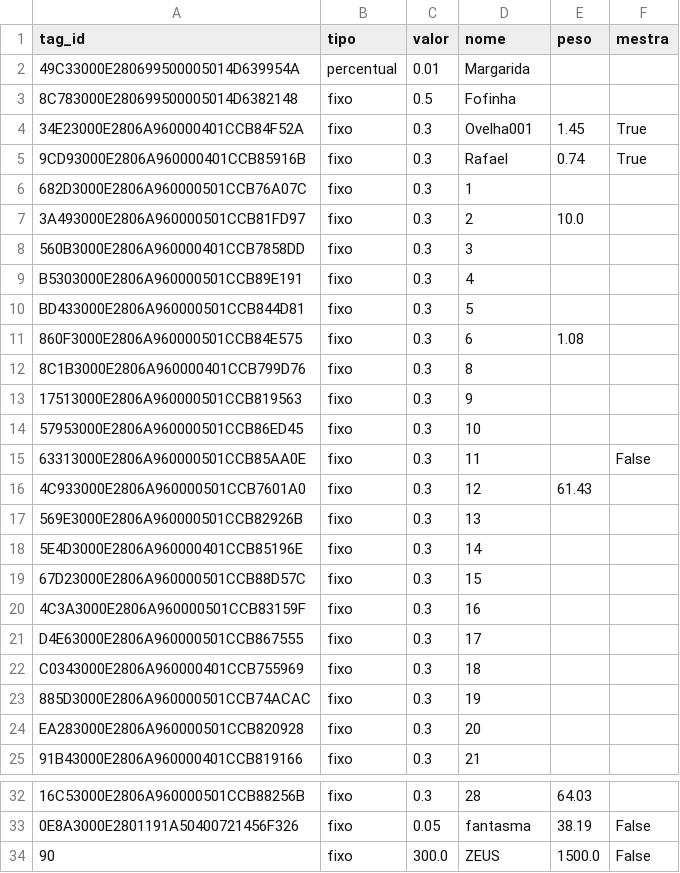
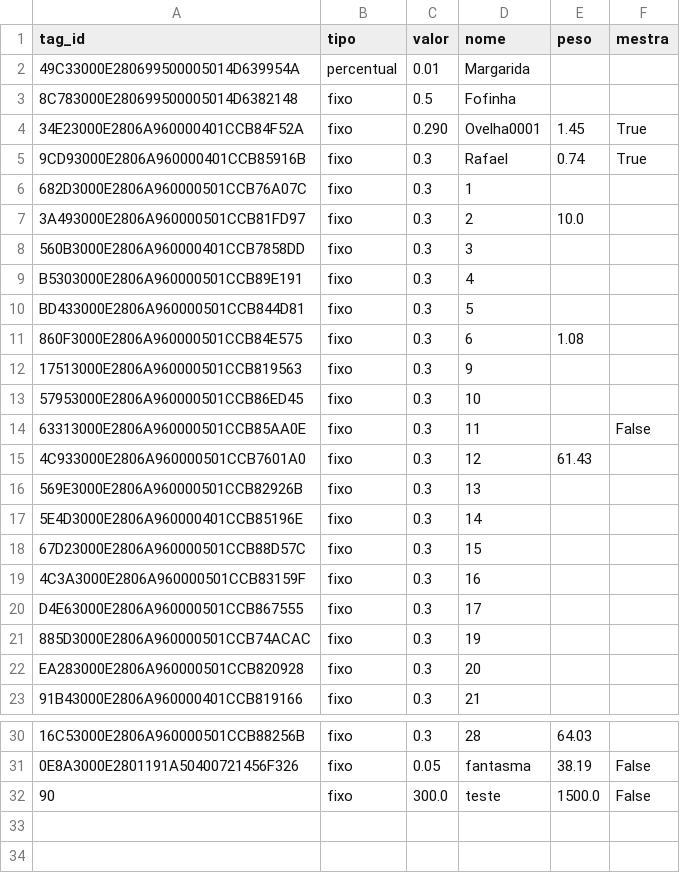
Before and after one commit to EvandroLD/Comedouros, a CSV file: Comedouros_autom-ticos/core/tag_info.csv, drawn as a sheet; only a part is shown, gaps mark what is left out; removed rows and columns are numbered as before the commit, all else as after; the diff names each change by its address in the sheet, - before the commit and + after, or states it on an @@ line.

```diff
--- a/Comedouros_autom-ticos/core/tag_info.csv
+++ b/Comedouros_autom-ticos/core/tag_info.csv
-C4 (valor): 0.3
+C4 (valor): 0.290
-D4 (nome): Ovelha001
+D4 (nome): Ovelha0001
-row 12: 8C1B3000E2806A960000401CCB799D76 | fixo | 0.3 | 8
-row 22: C0343000E2806A960000401CCB755969 | fixo | 0.3 | 18
-D32 (nome): ZEUS
+D32 (nome): teste
```
Also changed, not shown: Comedouros_autom-ticos/core/balanca_debug/leituras_balanca.csv, Comedouros_autom-ticos/core/relatorio_cocho.csv, 2 other files.
